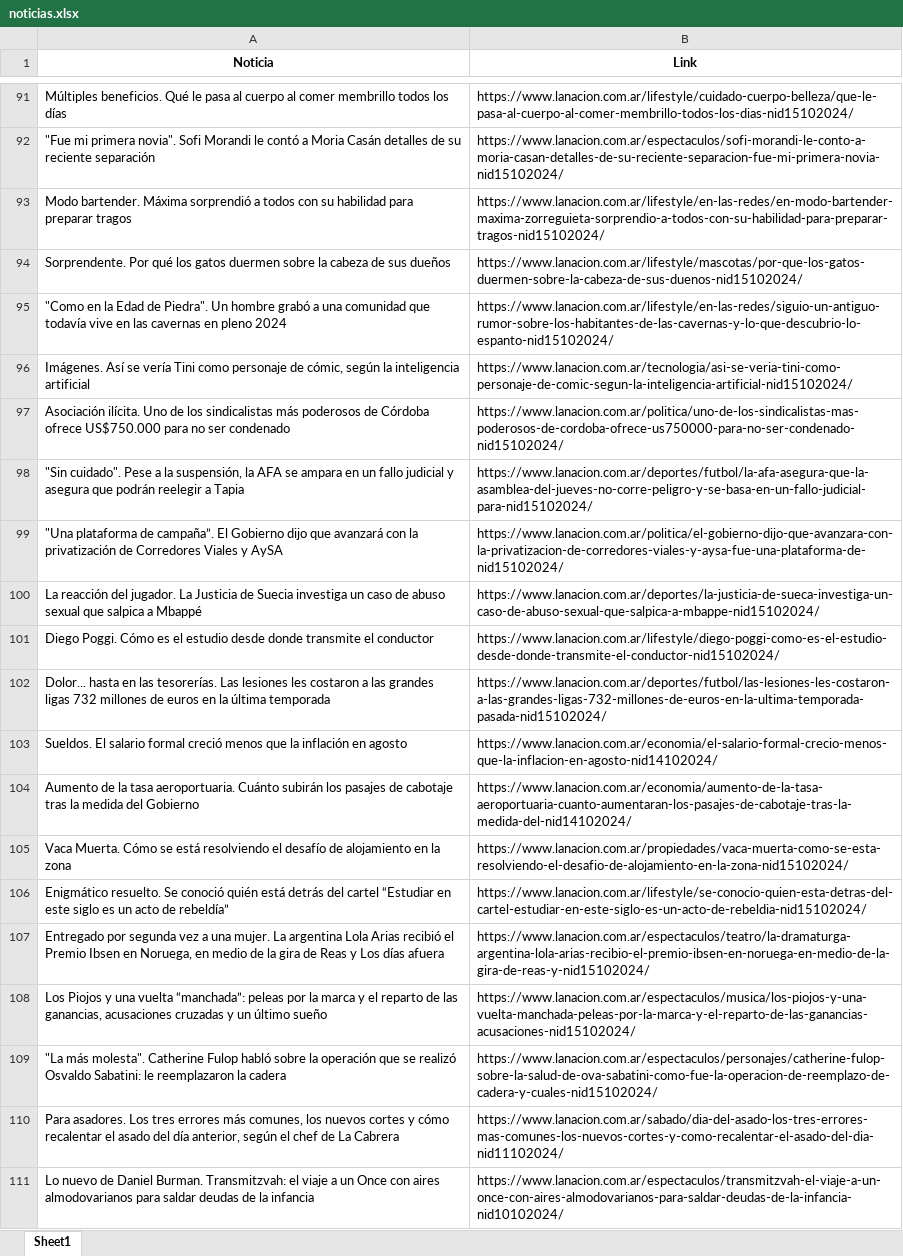
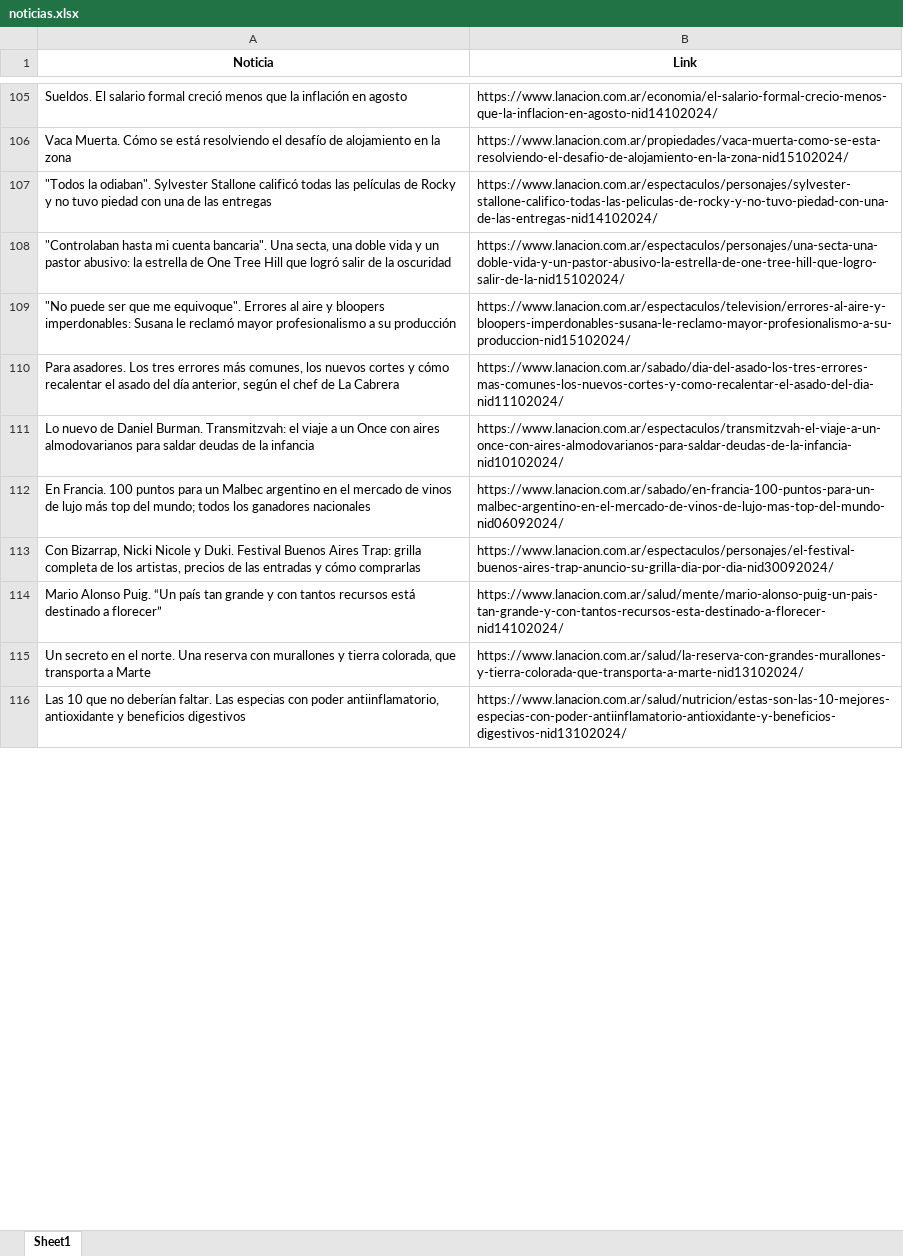
Before and after one commit to ManuDF0/Trabajos-Pr-cticos, an Excel workbook: TP2/noticias.xlsx, sheet Sheet1, drawn as a sheet; only a part is shown, gaps mark what is left out; the shorter side is filled out with more unchanged rows; values as stored, in another font and other column widths than the file's, no borders; removed rows and columns are numbered as before the commit, all else as after; the diff covers the shown part only; the diff names each change by its address in the sheet, - before the commit and + after, or states it on an @@ line.

```diff
--- a/TP2/noticias.xlsx (sheet Sheet1)
+++ b/TP2/noticias.xlsx (sheet Sheet1)
-row 91: Múltiples beneficios. Qué le pasa al cuerpo al comer membrillo todos los días | https://www.lanacion.com.ar/lifestyle/cuidado-cuerpo-belleza/que-le-pasa-al-cuerpo-al-comer-membrillo-todos-los-dias-nid15102024/
-row 92: "Fue mi primera novia". Sofi Morandi le contó a Moria Casán detalles de su reciente separación | https://www.lanacion.com.ar/espectaculos/sofi-morandi-le-conto-a-moria-casan-detalles-de-su-reciente-separacion-fue-mi-primera-novia-nid15102024/
-row 93: Modo bartender. Máxima sorprendió a todos con su habilidad para preparar tragos | https://www.lanacion.com.ar/lifestyle/en-las-redes/en-modo-bartender-maxima-zorreguieta-sorprendio-a-todos-con-su-habilidad-para-preparar-tragos-nid15102024/
-row 94: Sorprendente. Por qué los gatos duermen sobre la cabeza de sus dueños | https://www.lanacion.com.ar/lifestyle/mascotas/por-que-los-gatos-duermen-sobre-la-cabeza-de-sus-duenos-nid15102024/
-row 95: "Como en la Edad de Piedra". Un hombre grabó a una comunidad que todavía vive en las cavernas en pleno 2024 | https://www.lanacion.com.ar/lifestyle/en-las-redes/siguio-un-antiguo-rumor-sobre-los-habitantes-de-las-cavernas-y-lo-que-descubrio-lo-espanto-nid15102024/
-row 96: Imágenes. Así se vería Tini como personaje de cómic, según la inteligencia artificial | https://www.lanacion.com.ar/tecnologia/asi-se-veria-tini-como-personaje-de-comic-segun-la-inteligencia-artificial-nid15102024/
-row 97: Asociación ilícita. Uno de los sindicalistas más poderosos de Córdoba ofrece US$750.000 para no ser condenado | https://www.lanacion.com.ar/politica/uno-de-los-sindicalistas-mas-poderosos-de-cordoba-ofrece-us750000-para-no-ser-condenado-nid15102024/
-row 98: "Sin cuidado". Pese a la suspensión, la AFA se ampara en un fallo judicial y asegura que podrán reelegir a Tapia | https://www.lanacion.com.ar/deportes/futbol/la-afa-asegura-que-la-asamblea-del-jueves-no-corre-peligro-y-se-basa-en-un-fallo-judicial-para-nid15102024/
-row 99: "Una plataforma de campaña”. El Gobierno dijo que avanzará con la privatización de Corredores Viales y AySA | https://www.lanacion.com.ar/politica/el-gobierno-dijo-que-avanzara-con-la-privatizacion-de-corredores-viales-y-aysa-fue-una-plataforma-de-nid15102024/
-row 100: La reacción del jugador. La Justicia de Suecia investiga un caso de abuso sexual que salpica a Mbappé | https://www.lanacion.com.ar/deportes/la-justicia-de-sueca-investiga-un-caso-de-abuso-sexual-que-salpica-a-mbappe-nid15102024/
-row 102: Dolor... hasta en las tesorerías. Las lesiones les costaron a las grandes ligas 732 millones de euros en la última temporada | https://www.lanacion.com.ar/deportes/futbol/las-lesiones-les-costaron-a-las-grandes-ligas-732-millones-de-euros-en-la-ultima-temporada-pasada-nid15102024/
-row 104: Aumento de la tasa aeroportuaria. Cuánto subirán los pasajes de cabotaje tras la medida del Gobierno | https://www.lanacion.com.ar/economia/aumento-de-la-tasa-aeroportuaria-cuanto-aumentaran-los-pasajes-de-cabotaje-tras-la-medida-del-nid14102024/
-row 106: Enigmático resuelto. Se conoció quién está detrás del cartel “Estudiar en este siglo es un acto de rebeldía” | https://www.lanacion.com.ar/lifestyle/se-conocio-quien-esta-detras-del-cartel-estudiar-en-este-siglo-es-un-acto-de-rebeldia-nid15102024/
-row 107: Entregado por segunda vez a una mujer. La argentina Lola Arias recibió el Premio Ibsen en Noruega, en medio de la gira de Reas y Los días afuera | https://www.lanacion.com.ar/espectaculos/teatro/la-dramaturga-argentina-lola-arias-recibio-el-premio-ibsen-en-noruega-en-medio-de-la-gira-de-reas-y-nid15102024/
-row 108: Los Piojos y una vuelta “manchada”: peleas por la marca y el reparto de las ganancias, acusaciones cruzadas y un último sueño | https://www.lanacion.com.ar/espectaculos/musica/los-piojos-y-una-vuelta-manchada-peleas-por-la-marca-y-el-reparto-de-las-ganancias-acusaciones-nid15102024/
-row 109: "La más molesta". Catherine Fulop habló sobre la operación que se realizó Osvaldo Sabatini: le reemplazaron la cadera | https://www.lanacion.com.ar/espectaculos/personajes/catherine-fulop-sobre-la-salud-de-ova-sabatini-como-fue-la-operacion-de-reemplazo-de-cadera-y-cuales-nid15102024/
+row 107: "Todos la odiaban". Sylvester Stallone calificó todas las películas de Rocky y no tuvo piedad con una de las entregas | https://www.lanacion.com.ar/espectaculos/personajes/sylvester-stallone-califico-todas-las-peliculas-de-rocky-y-no-tuvo-piedad-con-una-de-las-entregas-nid14102024/
+row 108: "Controlaban hasta mi cuenta bancaria". Una secta, una doble vida y un pastor abusivo: la estrella de One Tree Hill que logró salir de la oscuridad | https://www.lanacion.com.ar/espectaculos/personajes/una-secta-una-doble-vida-y-un-pastor-abusivo-la-estrella-de-one-tree-hill-que-logro-salir-de-la-nid15102024/
+row 109: "No puede ser que me equivoque". Errores al aire y bloopers imperdonables: Susana le reclamó mayor profesionalismo a su producción | https://www.lanacion.com.ar/espectaculos/television/errores-al-aire-y-bloopers-imperdonables-susana-le-reclamo-mayor-profesionalismo-a-su-produccion-nid15102024/
```
Also changed, not shown: 102 added rows, 89 removed rows, 1 moved row and 10 edited cells elsewhere in this sheet, 3 other files.
